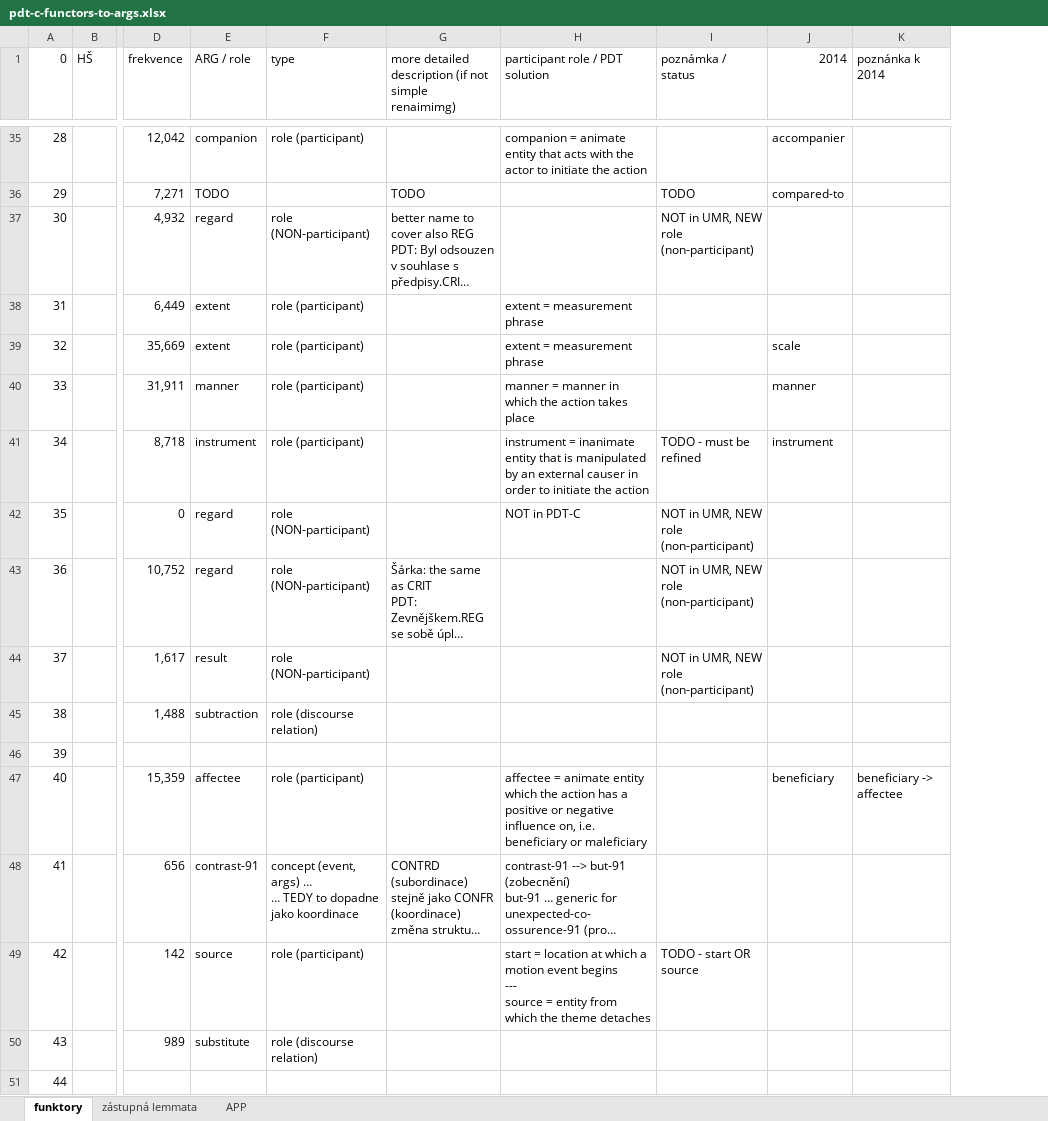
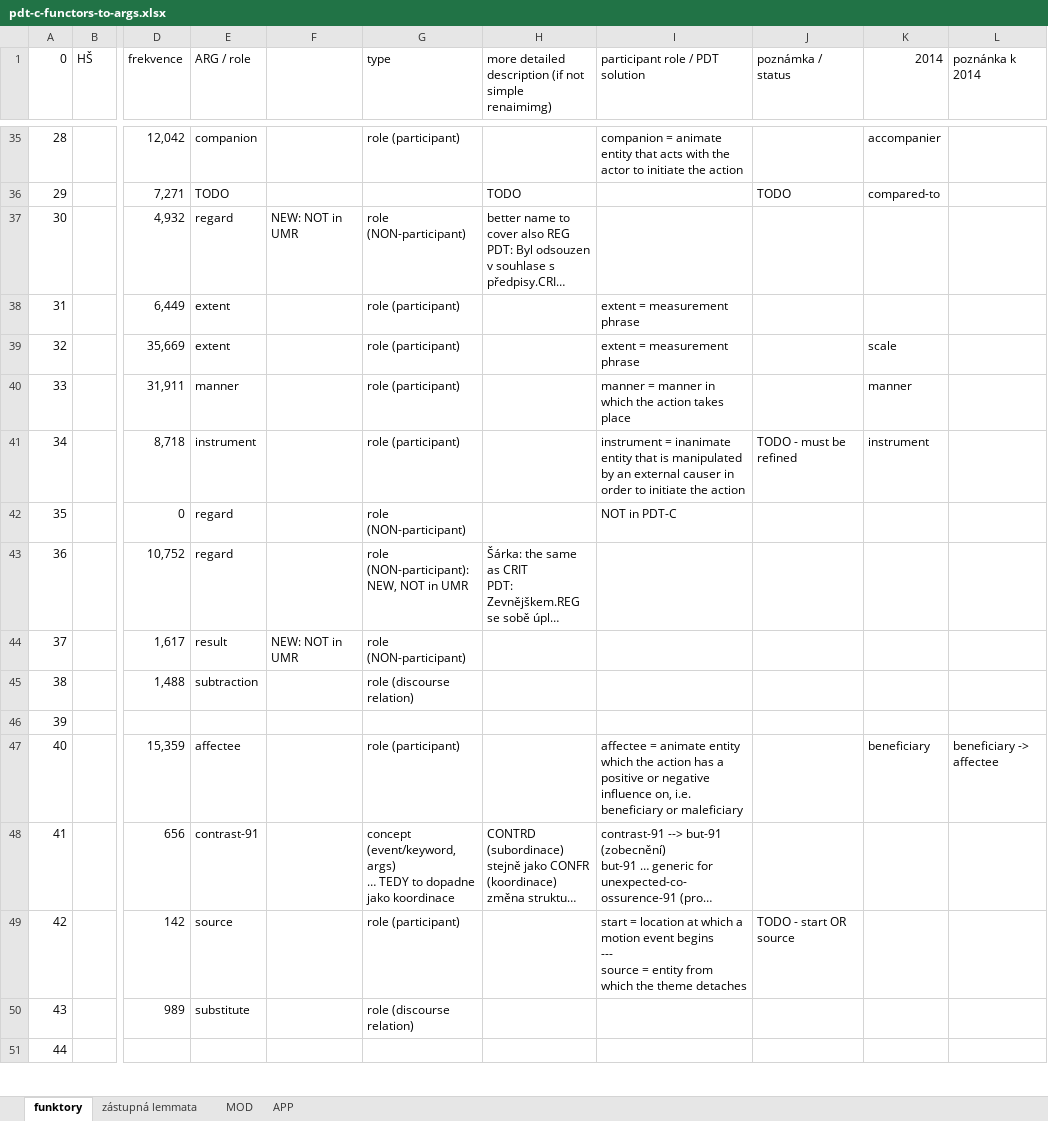
Before and after one commit to ufal/UMR, an Excel workbook: tecto2umr/pdt-c-functors-to-args.xlsx, sheet funktory, drawn as a sheet; only a part is shown, gaps mark what is left out; long unchanged cells end in …; values as stored, in another font and other column widths than the file's, no cell formats; addresses are those after the commit; ↵ is a line break in a cell; the diff covers the shown part only; the diff names each change by its address in the sheet, - before the commit and + after, or states it on an @@ line.

```diff
--- a/tecto2umr/pdt-c-functors-to-args.xlsx (sheet funktory)
+++ b/tecto2umr/pdt-c-functors-to-args.xlsx (sheet funktory)
+sheet tab: MOD
+column F, rows 37-44: NEW: NOT in UMR |  |  |  |  |  |  | NEW: NOT in UMR
-J37 (poznámka / status): NOT in UMR, NEW role (non-participant)
+J37 (poznámka / status): (empty)
-J42:J44 (poznámka / status): NOT in UMR, NEW role (non-participant)
+J42:J44 (poznámka / status): (empty)
-G43 (type): role (NON-participant)
+G43 (type): role (NON-participant): NEW, NOT in UMR
-G48 (type): concept (event, args) … ↵ … TEDY…
+G48 (type): concept (event/keyword, args) ↵ … TEDY…
```
Also changed, not shown: 52 added rows, 31 removed rows and 48 edited cells elsewhere in this sheet, cell formats, tecto2umr/PDT-mozne-chyby.xlsx.
